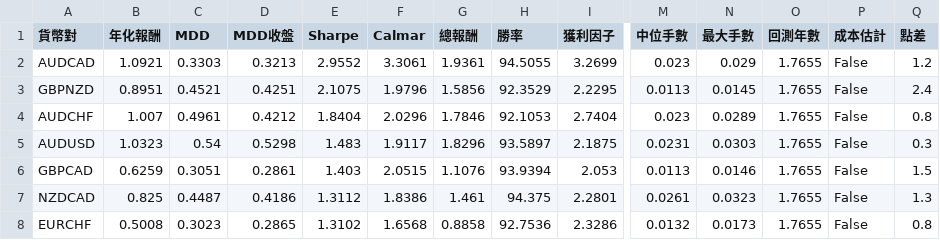
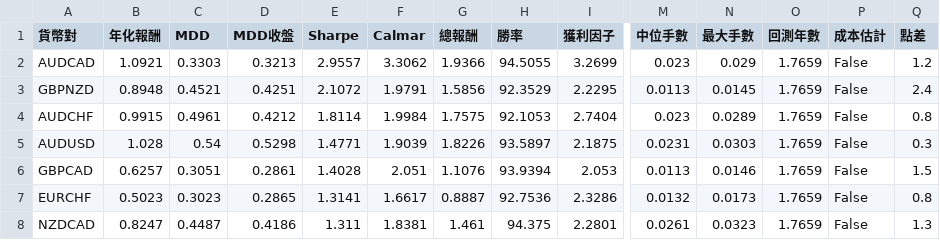
Before and after one commit to evan7646-cloud/bollinger_meanreversion_equities, a CSV file: docs/fx_top8_performance.csv, drawn as a sheet; only a part is shown, gaps mark what is left out; removed rows and columns are numbered as before the commit, all else as after; rows hold the shown columns only; the diff covers the shown part only; the diff names each change by its address in the sheet, - before the commit and + after, or states it on an @@ line.

```diff
--- a/docs/fx_top8_performance.csv
+++ b/docs/fx_top8_performance.csv
-E2 (Sharpe): 2.9552
+E2 (Sharpe): 2.9557
-F2 (Calmar): 3.3061
+F2 (Calmar): 3.3062
-G2 (總報酬): 1.9361
+G2 (總報酬): 1.9366
-O2:O6 (回測年數): 1.7655
+O2:O6 (回測年數): 1.7659
-B3 (年化報酬): 0.8951
+B3 (年化報酬): 0.8948
-E3 (Sharpe): 2.1075
+E3 (Sharpe): 2.1072
-F3 (Calmar): 1.9796
+F3 (Calmar): 1.9791
-B4 (年化報酬): 1.007
+B4 (年化報酬): 0.9915
-E4 (Sharpe): 1.8404
+E4 (Sharpe): 1.8114
-F4 (Calmar): 2.0296
+F4 (Calmar): 1.9984
-G4 (總報酬): 1.7846
+G4 (總報酬): 1.7575
-B5 (年化報酬): 1.0323
+B5 (年化報酬): 1.028
-E5 (Sharpe): 1.483
+E5 (Sharpe): 1.4771
-F5 (Calmar): 1.9117
+F5 (Calmar): 1.9039
-G5 (總報酬): 1.8296
+G5 (總報酬): 1.8226
-B6 (年化報酬): 0.6259
+B6 (年化報酬): 0.6257
-E6 (Sharpe): 1.403
+E6 (Sharpe): 1.4028
-F6 (Calmar): 2.0515
+F6 (Calmar): 2.051
+row 7: EURCHF | 0.5023 | 0.3023 | 0.2865 | 1.3141 | 1.6617 | 0.8887 | 92.7536 | 2.3286 | 0.0132 | 0.0173 | 1.7659 | False | 0.8
-B8 (年化報酬): 0.825
+B8 (年化報酬): 0.8247
-E8 (Sharpe): 1.3112
+E8 (Sharpe): 1.311
-F8 (Calmar): 1.8386
+F8 (Calmar): 1.8381
-O8 (回測年數): 1.7655
+O8 (回測年數): 1.7659
-row 8: EURCHF | 0.5008 | 0.3023 | 0.2865 | 1.3102 | 1.6568 | 0.8858 | 92.7536 | 2.3286 | 0.0132 | 0.0173 | 1.7655 | False | 0.8
```
Also changed, not shown: 30 edited cells elsewhere in this file, docs/fx_trade_log.csv, 2 other files.
